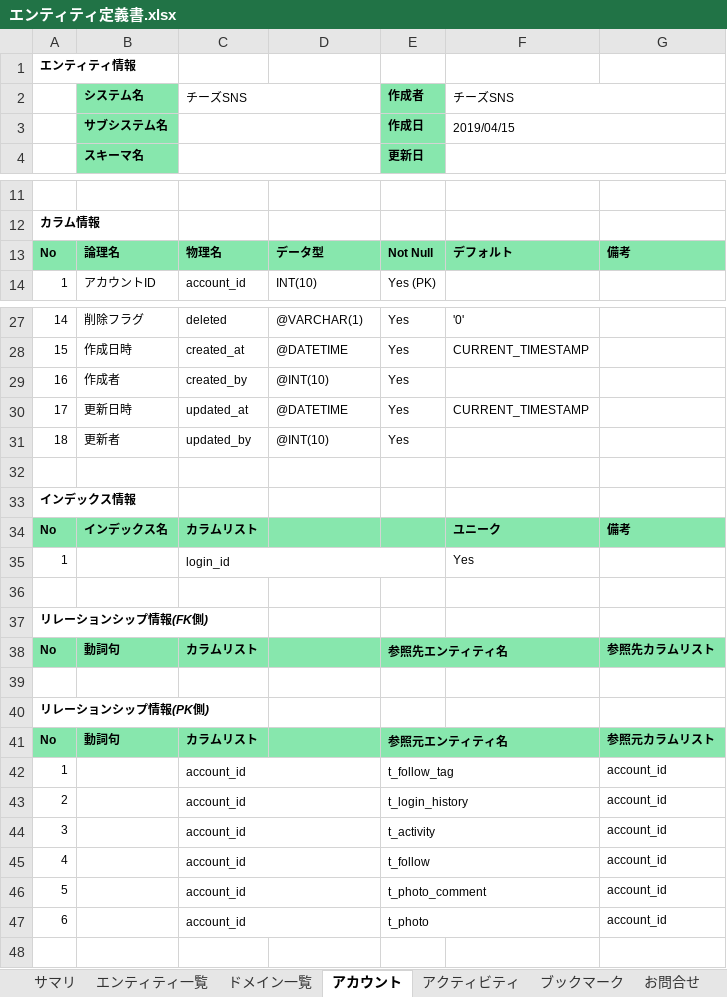
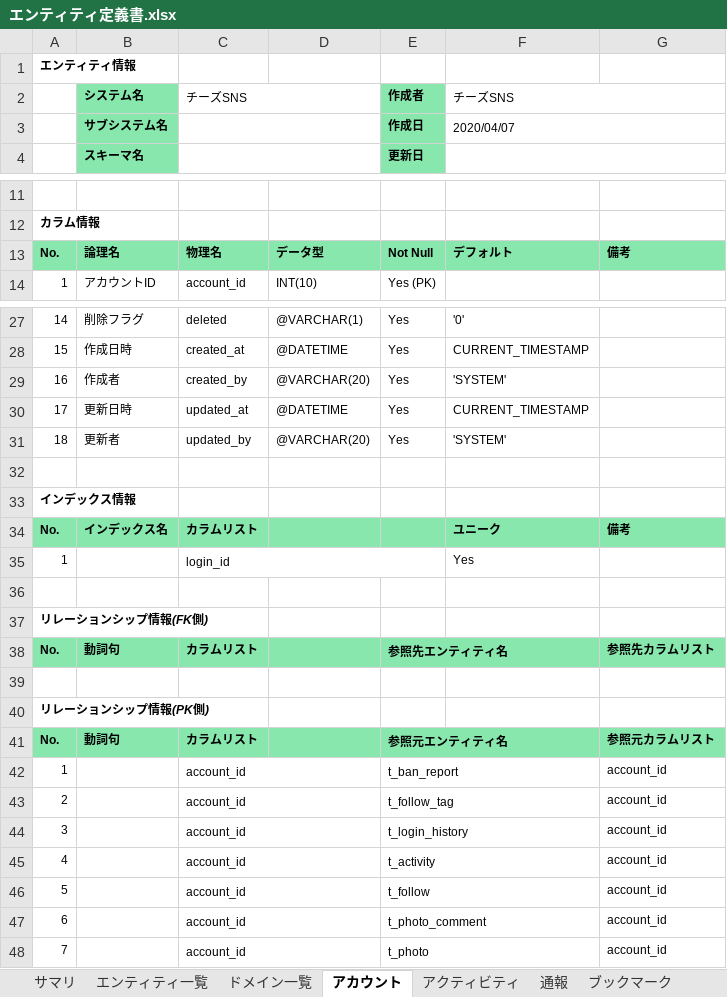
Before and after one commit to pink-elephant2/cheese-sns-api, an Excel workbook: src/main/resources/db/00_doc/エンティティ定義書.xlsx, sheet アカウント, drawn as a sheet; only a part is shown, gaps mark what is left out; values as stored, in another font and other column widths than the file's, no borders; the diff names each change by its address in the sheet, - before the commit and + after, or states it on an @@ line.

```diff
--- a/src/main/resources/db/00_doc/エンティティ定義書.xlsx (sheet アカウント)
+++ b/src/main/resources/db/00_doc/エンティティ定義書.xlsx (sheet アカウント)
+sheet tab: 通報
-F3: 2019/04/15
+F3: 2020/04/07
-A13: No
+A13: No.
-D29: @INT(10)
+D29: @VARCHAR(20)
-F29: (empty)
+F29: 'SYSTEM'
-D31: @INT(10)
+D31: @VARCHAR(20)
-F31: (empty)
+F31: 'SYSTEM'
-A34: No
+A34: No.
-A38: No
+A38: No.
-A41: No
+A41: No.
-E42: t_follow_tag
+E42: t_ban_report
-E43: t_login_history
+E43: t_follow_tag
-E44: t_activity
+E44: t_login_history
-E45: t_follow
+E45: t_activity
-E46: t_photo_comment
+E46: t_follow
-E47: t_photo
+E47: t_photo_comment
+row 48: 7 |  | account_id |  | t_photo |  | account_id
```
Also changed, not shown: sheet 写真, sheet アクティビティ, sheet タグ, sheet 写真いいね, sheet ブックマーク, sheet お問合せ, 9 more sheets, other sheet tabs, 2 other files.
